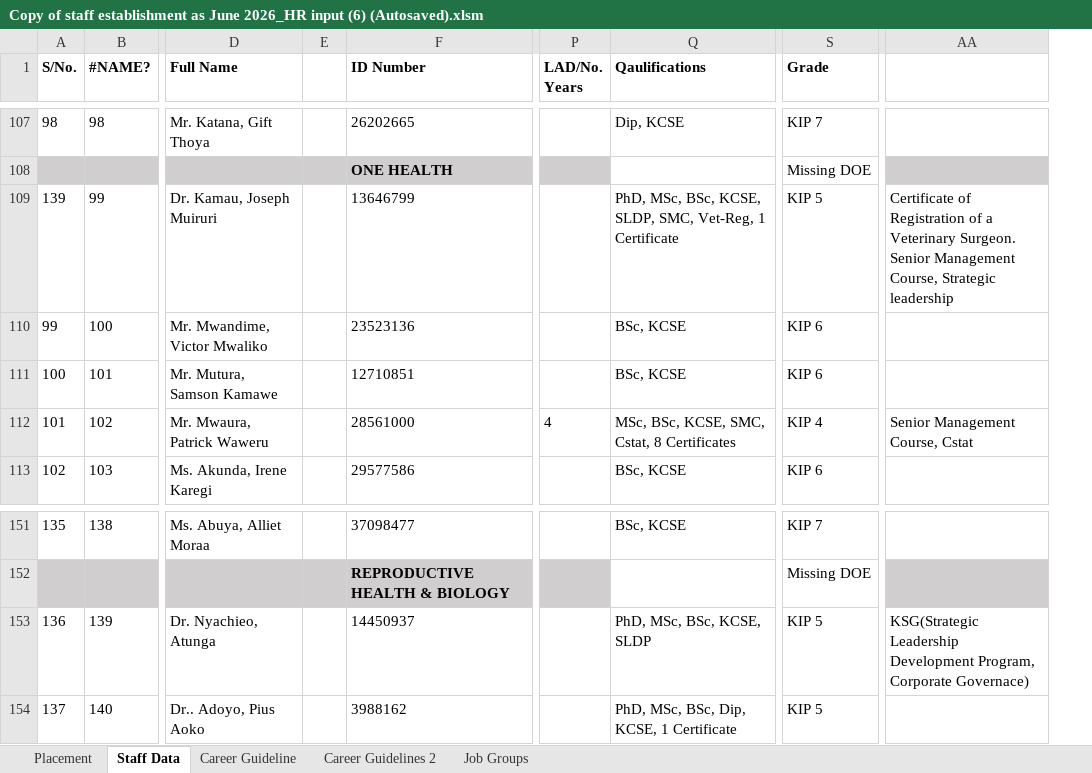
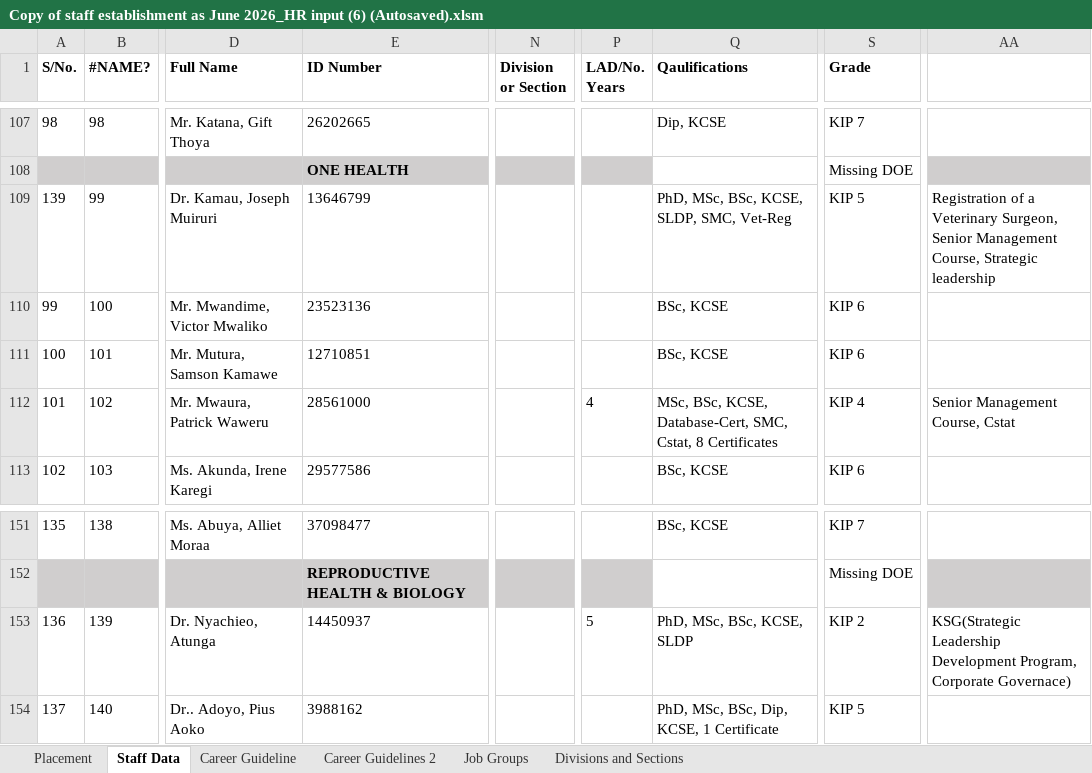
Before and after one commit to MwauraPatrick/DSAS, an Excel workbook: Projects/HR/placement (1)/Copy of staff establishment as June 2026_HR input (6) (Autosaved).xlsm, sheet Staff Data, drawn as a sheet; only a part is shown, gaps mark what is left out; values as stored, in another font and other column widths than the file's, no borders; removed rows and columns are numbered as before the commit, all else as after; the diff covers the shown part only; the diff names each change by its address in the sheet, - before the commit and + after, or states it on an @@ line.

```diff
--- a/Projects/HR/placement (1)/Copy of staff establishment as June 2026_HR input (6) (Autosaved).xlsm (sheet Staff Data)
+++ b/Projects/HR/placement (1)/Copy of staff establishment as June 2026_HR input (6) (Autosaved).xlsm (sheet Staff Data)
+sheet tab: Divisions and Sections
-column E, empty
+column N (Division or Section), empty
-Q109 (Qaulifications): …SLDP, SMC, Vet-Reg, 1 Certificate
+Q109 (Qaulifications): …SLDP, SMC, Vet-Reg
-AA109: Certificate of Registration of a Veterinary Surgeon. Senior Management…
+AA109: Registration of a Veterinary Surgeon, Senior Management…
-Q112 (Qaulifications): …BSc, KCSE, SMC, Cstat,…
+Q112 (Qaulifications): …BSc, KCSE, Database-Cert, SMC, Cstat,…
-P153 (LAD/No. Years): (empty)
+P153 (LAD/No. Years): 5
-S153 (Grade): KIP 5
+S153 (Grade): KIP 2
```
Also changed, not shown: 30 edited cells elsewhere in this sheet, sheet Placement, sheet Career Guidelines 2, formulas that keep their value, 3 other files.
